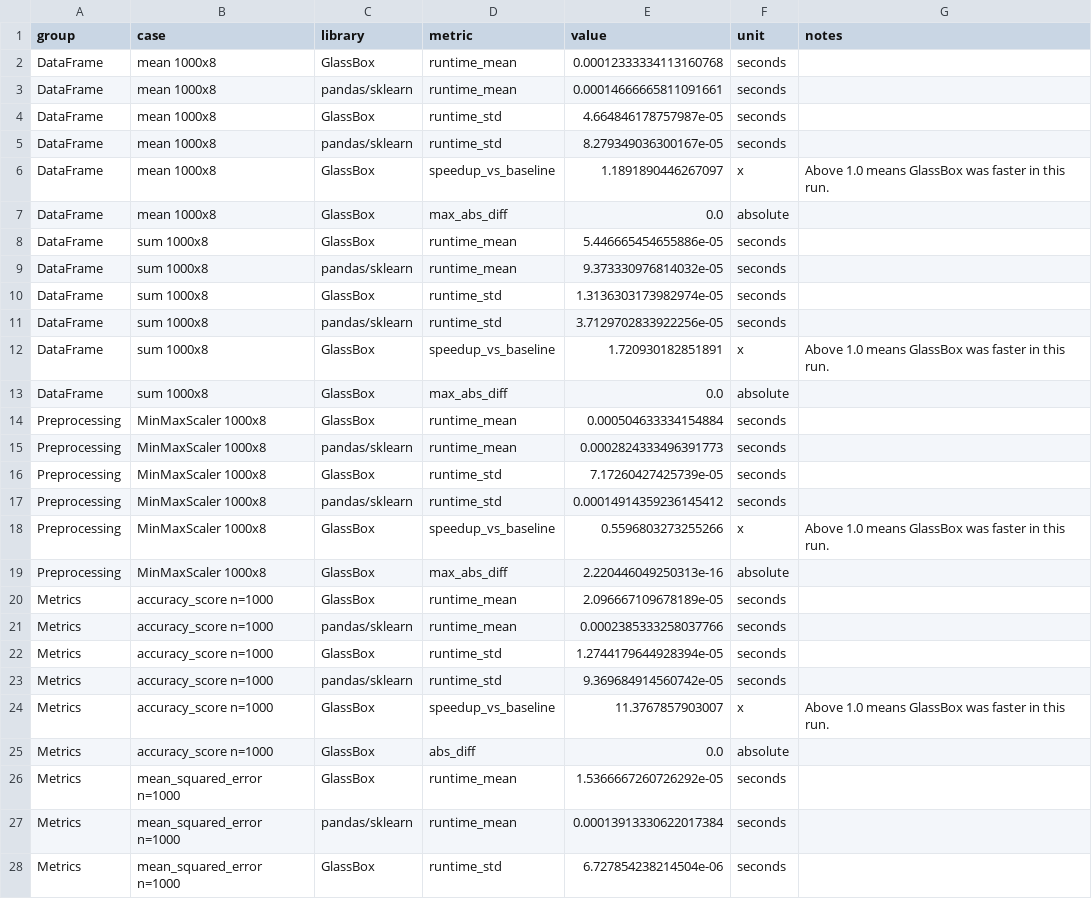
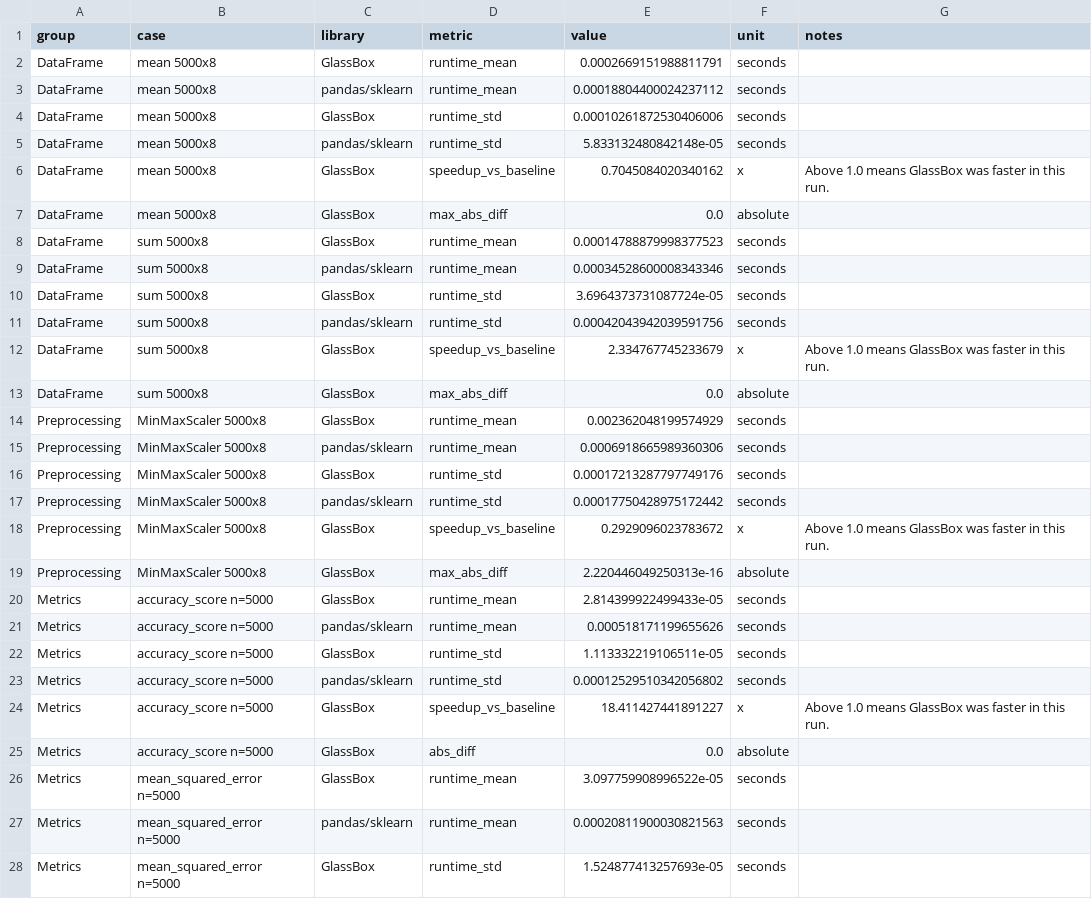
Before and after one commit to SmollCoco/GlassBox, a CSV file: packages/glassbox-benchmark/results/comparison_results.csv, drawn as a sheet; only a part is shown; the diff covers the shown part only.

```diff
--- a/packages/glassbox-benchmark/results/comparison_results.csv
+++ b/packages/glassbox-benchmark/results/comparison_results.csv
@@ -1,28 +1,28 @@
 group,case,library,metric,value,unit,notes
-DataFrame,mean 1000x8,GlassBox,runtime_mean,0.00012333334113160768,seconds,
-DataFrame,mean 1000x8,pandas/sklearn,runtime_mean,0.00014666665811091661,seconds,
-DataFrame,mean 1000x8,GlassBox,runtime_std,4.664846178757987e-05,seconds,
-DataFrame,mean 1000x8,pandas/sklearn,runtime_std,8.279349036300167e-05,seconds,
-DataFrame,mean 1000x8,GlassBox,speedup_vs_baseline,1.1891890446267097,x,Above 1.0 means GlassBox was faster in this run.
-DataFrame,mean 1000x8,GlassBox,max_abs_diff,0.0,absolute,
-DataFrame,sum 1000x8,GlassBox,runtime_mean,5.446665454655886e-05,seconds,
-DataFrame,sum 1000x8,pandas/sklearn,runtime_mean,9.373330976814032e-05,seconds,
-DataFrame,sum 1000x8,GlassBox,runtime_std,1.3136303173982974e-05,seconds,
-DataFrame,sum 1000x8,pandas/sklearn,runtime_std,3.7129702833922256e-05,seconds,
-DataFrame,sum 1000x8,GlassBox,speedup_vs_baseline,1.720930182851891,x,Above 1.0 means GlassBox was faster in this run.
-DataFrame,sum 1000x8,GlassBox,max_abs_diff,0.0,absolute,
-Preprocessing,MinMaxScaler 1000x8,GlassBox,runtime_mean,0.000504633334154884,seconds,
-Preprocessing,MinMaxScaler 1000x8,pandas/sklearn,runtime_mean,0.0002824333496391773,seconds,
-Preprocessing,MinMaxScaler 1000x8,GlassBox,runtime_std,7.17260427425739e-05,seconds,
-Preprocessing,MinMaxScaler 1000x8,pandas/sklearn,runtime_std,0.00014914359236145412,seconds,
-Preprocessing,MinMaxScaler 1000x8,GlassBox,speedup_vs_baseline,0.5596803273255266,x,Above 1.0 means GlassBox was faster in this run.
-Preprocessing,MinMaxScaler 1000x8,GlassBox,max_abs_diff,2.220446049250313e-16,absolute,
-Metrics,accuracy_score n=1000,GlassBox,runtime_mean,2.096667109678189e-05,seconds,
-Metrics,accuracy_score n=1000,pandas/sklearn,runtime_mean,0.0002385333258037766,seconds,
-Metrics,accuracy_score n=1000,GlassBox,runtime_std,1.2744179644928394e-05,seconds,
-Metrics,accuracy_score n=1000,pandas/sklearn,runtime_std,9.369684914560742e-05,seconds,
-Metrics,accuracy_score n=1000,GlassBox,speedup_vs_baseline,11.3767857903007,x,Above 1.0 means GlassBox was faster in this run.
-Metrics,accuracy_score n=1000,GlassBox,abs_diff,0.0,absolute,
-Metrics,mean_squared_error n=1000,GlassBox,runtime_mean,1.5366667260726292e-05,seconds,
-Metrics,mean_squared_error n=1000,pandas/sklearn,runtime_mean,0.00013913330622017384,seconds,
-Metrics,mean_squared_error n=1000,GlassBox,runtime_std,6.727854238214504e-06,seconds,
+DataFrame,mean 5000x8,GlassBox,runtime_mean,0.0002669151988811791,seconds,
+DataFrame,mean 5000x8,pandas/sklearn,runtime_mean,0.00018804400024237112,seconds,
+DataFrame,mean 5000x8,GlassBox,runtime_std,0.00010261872530406006,seconds,
+DataFrame,mean 5000x8,pandas/sklearn,runtime_std,5.833132480842148e-05,seconds,
+DataFrame,mean 5000x8,GlassBox,speedup_vs_baseline,0.7045084020340162,x,Above 1.0 means GlassBox was faster in this run.
+DataFrame,mean 5000x8,GlassBox,max_abs_diff,0.0,absolute,
+DataFrame,sum 5000x8,GlassBox,runtime_mean,0.00014788879998377523,seconds,
+DataFrame,sum 5000x8,pandas/sklearn,runtime_mean,0.00034528600008343346,seconds,
+DataFrame,sum 5000x8,GlassBox,runtime_std,3.6964373731087724e-05,seconds,
+DataFrame,sum 5000x8,pandas/sklearn,runtime_std,0.00042043942039591756,seconds,
+DataFrame,sum 5000x8,GlassBox,speedup_vs_baseline,2.334767745233679,x,Above 1.0 means GlassBox was faster in this run.
+DataFrame,sum 5000x8,GlassBox,max_abs_diff,0.0,absolute,
+Preprocessing,MinMaxScaler 5000x8,GlassBox,runtime_mean,0.002362048199574929,seconds,
+Preprocessing,MinMaxScaler 5000x8,pandas/sklearn,runtime_mean,0.0006918665989360306,seconds,
+Preprocessing,MinMaxScaler 5000x8,GlassBox,runtime_std,0.00017213287797749176,seconds,
+Preprocessing,MinMaxScaler 5000x8,pandas/sklearn,runtime_std,0.00017750428975172442,seconds,
+Preprocessing,MinMaxScaler 5000x8,GlassBox,speedup_vs_baseline,0.2929096023783672,x,Above 1.0 means GlassBox was faster in this run.
+Preprocessing,MinMaxScaler 5000x8,GlassBox,max_abs_diff,2.220446049250313e-16,absolute,
+Metrics,accuracy_score n=5000,GlassBox,runtime_mean,2.814399922499433e-05,seconds,
+Metrics,accuracy_score n=5000,pandas/sklearn,runtime_mean,0.000518171199655626,seconds,
+Metrics,accuracy_score n=5000,GlassBox,runtime_std,1.113332219106511e-05,seconds,
+Metrics,accuracy_score n=5000,pandas/sklearn,runtime_std,0.00012529510342056802,seconds,
+Metrics,accuracy_score n=5000,GlassBox,speedup_vs_baseline,18.411427441891227,x,Above 1.0 means GlassBox was faster in this run.
+Metrics,accuracy_score n=5000,GlassBox,abs_diff,0.0,absolute,
+Metrics,mean_squared_error n=5000,GlassBox,runtime_mean,3.097759908996522e-05,seconds,
+Metrics,mean_squared_error n=5000,pandas/sklearn,runtime_mean,0.00020811900030821563,seconds,
+Metrics,mean_squared_error n=5000,GlassBox,runtime_std,1.524877413257693e-05,seconds,
```
Also changed, not shown: 47 edited cells elsewhere in this file, 11 other files.
